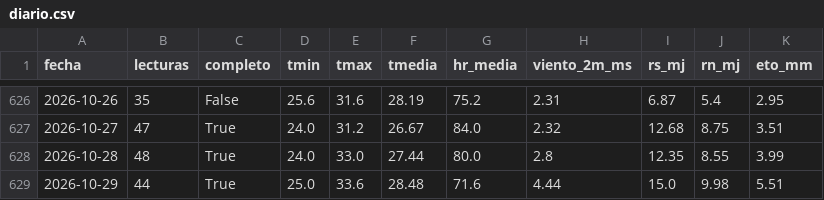
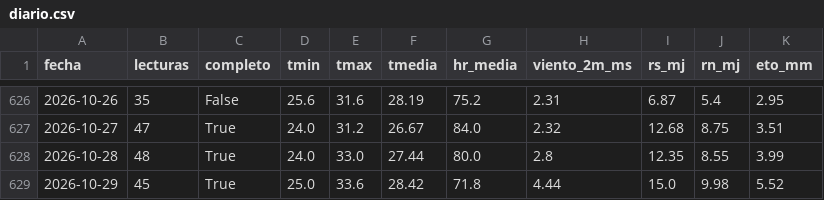
Before and after one commit to JosueValdiviezoS/estacion-meteo, a CSV file: data/diario.csv, drawn as a sheet; only a part is shown, gaps mark what is left out.

```diff
--- a/data/diario.csv
+++ b/data/diario.csv
@@ -628,2 +628,2 @@ fecha,lecturas,completo,tmin,tmax,tmedia,hr_media,viento_2m_ms,rs_mj,rn_mj,eto_m
 2026-10-28,48,True,24.0,33.0,27.44,80.0,2.8,12.35,8.55,3.99
-2026-10-29,44,True,25.0,33.6,28.48,71.6,4.44,15.0,9.98,5.51
+2026-10-29,45,True,25.0,33.6,28.42,71.8,4.44,15.0,9.98,5.52
```
Also changed, not shown: data/etc_diaria.csv, 2 other files.
